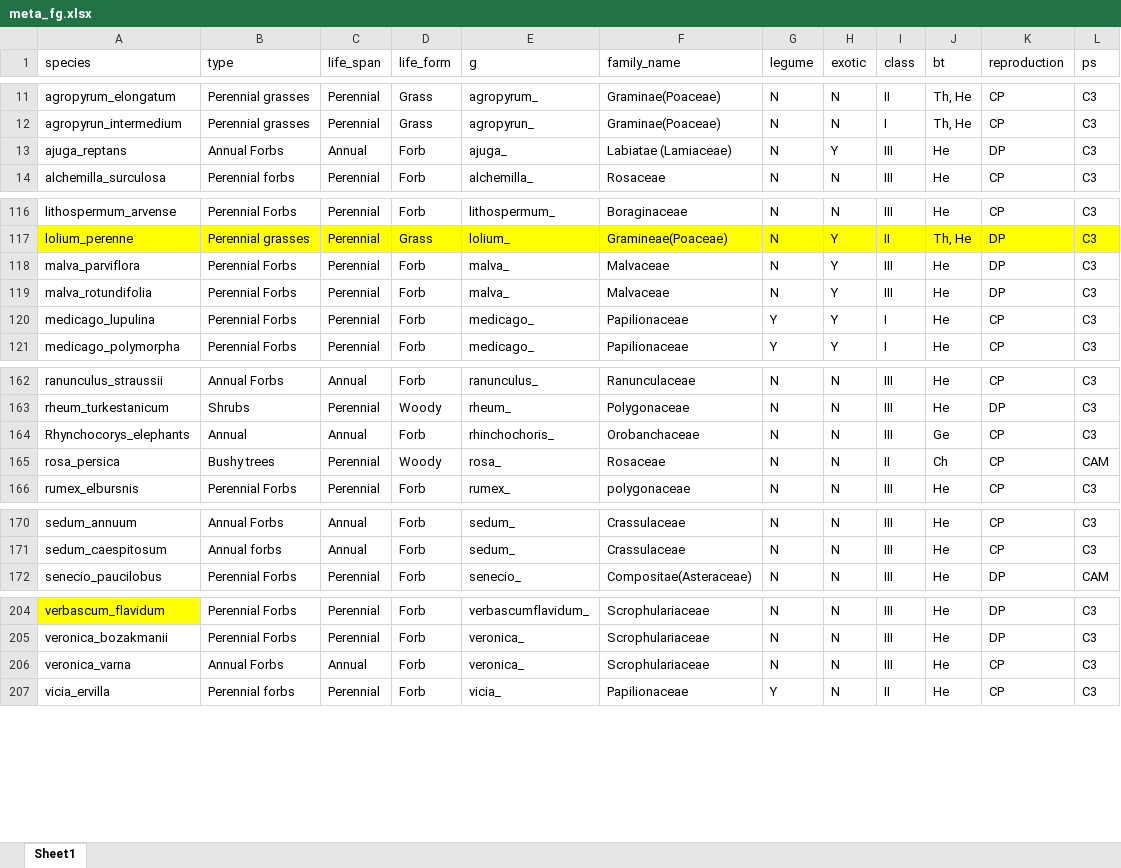
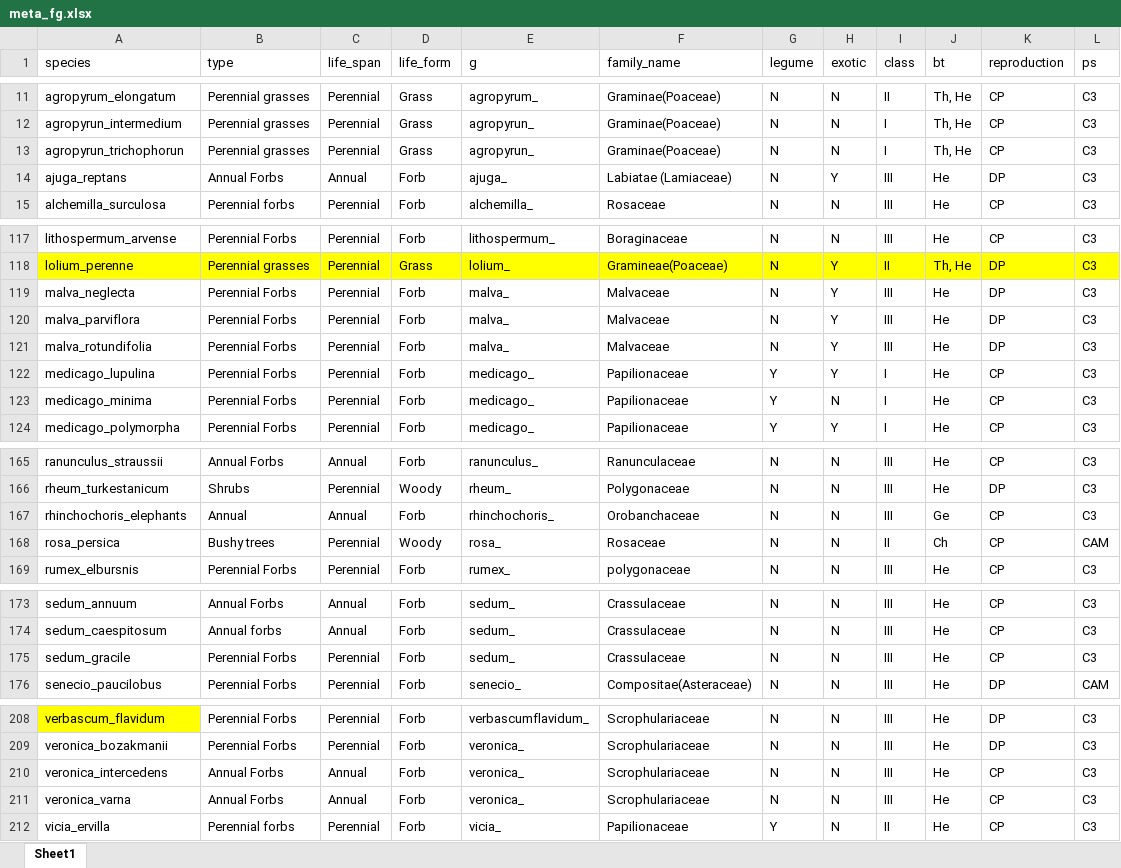
Before and after one commit to jaymicro/iran_data, an Excel workbook: meta_fg.xlsx, sheet Sheet1, drawn as a sheet; only a part is shown, gaps mark what is left out; values as stored, in another font and other column widths than the file's, no borders; addresses are those after the commit; the diff names each change by its address in the sheet, - before the commit and + after, or states it on an @@ line.

Commit message:
add species to meta_fg

```diff
--- a/meta_fg.xlsx (sheet Sheet1)
+++ b/meta_fg.xlsx (sheet Sheet1)
+row 13: agropyrun_trichophorun | Perennial grasses | Perennial | Grass | agropyrun_ | Graminae(Poaceae) | N | N | I | Th, He | CP | C3
+row 119: malva_neglecta | Perennial Forbs | Perennial | Forb | malva_ | Malvaceae | N | Y | III | He | DP | C3
+row 123: medicago_minima | Perennial Forbs | Perennial | Forb | medicago_ | Papilionaceae | Y | N | I | He | CP | C3
-A167 (species): Rhynchocorys_elephants
+A167 (species): rhinchochoris_elephants
+row 175: sedum_gracile | Perennial Forbs | Perennial | Forb | sedum_ | Crassulaceae | N | N | III | He | CP | C3
+row 210: veronica_intercedens | Annual Forbs | Annual | Forb | veronica_ | Scrophulariaceae | N | N | III | He | CP | C3
```
